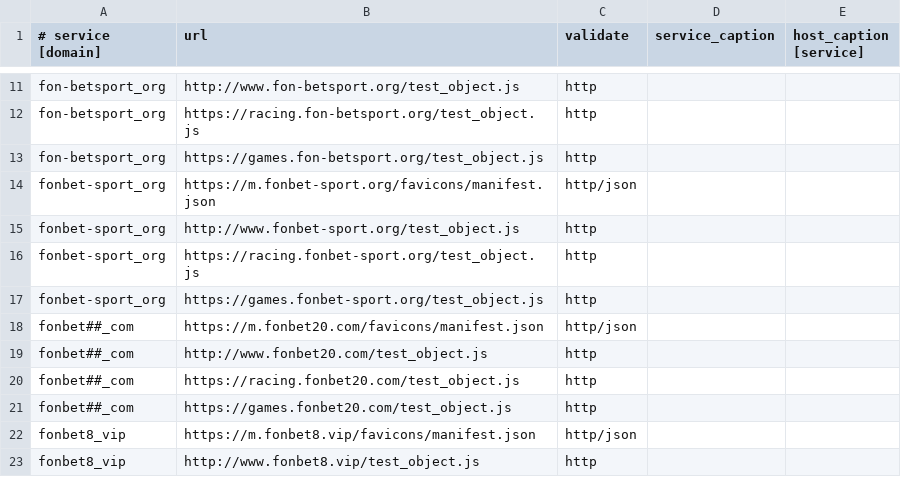
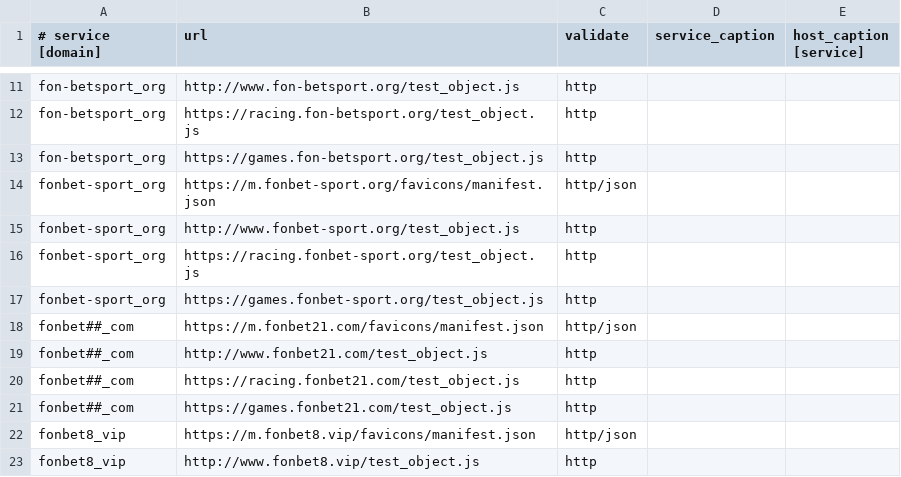
Before and after one commit to fbcloudstuff/apps, a CSV file: ban-monitoring/4hsoft_ban_monitoring.csv, drawn as a sheet; only a part is shown, gaps mark what is left out.

Commit message:
update ban-monitoring.csv

```diff
--- a/ban-monitoring/4hsoft_ban_monitoring.csv
+++ b/ban-monitoring/4hsoft_ban_monitoring.csv
@@ -17,6 +17,6 @@ fonbet-sport_org;https://racing.fonbet-sport.org/test_object.js;http;;
 fonbet-sport_org;https://games.fonbet-sport.org/test_object.js;http;;
-fonbet##_com;https://m.fonbet20.com/favicons/manifest.json;http/json;;
-fonbet##_com;http://www.fonbet20.com/test_object.js;http;;
-fonbet##_com;https://racing.fonbet20.com/test_object.js;http;;
-fonbet##_com;https://games.fonbet20.com/test_object.js;http;;
+fonbet##_com;https://m.fonbet21.com/favicons/manifest.json;http/json;;
+fonbet##_com;http://www.fonbet21.com/test_object.js;http;;
+fonbet##_com;https://racing.fonbet21.com/test_object.js;http;;
+fonbet##_com;https://games.fonbet21.com/test_object.js;http;;
 fonbet8_vip;https://m.fonbet8.vip/favicons/manifest.json;http/json;;
```
